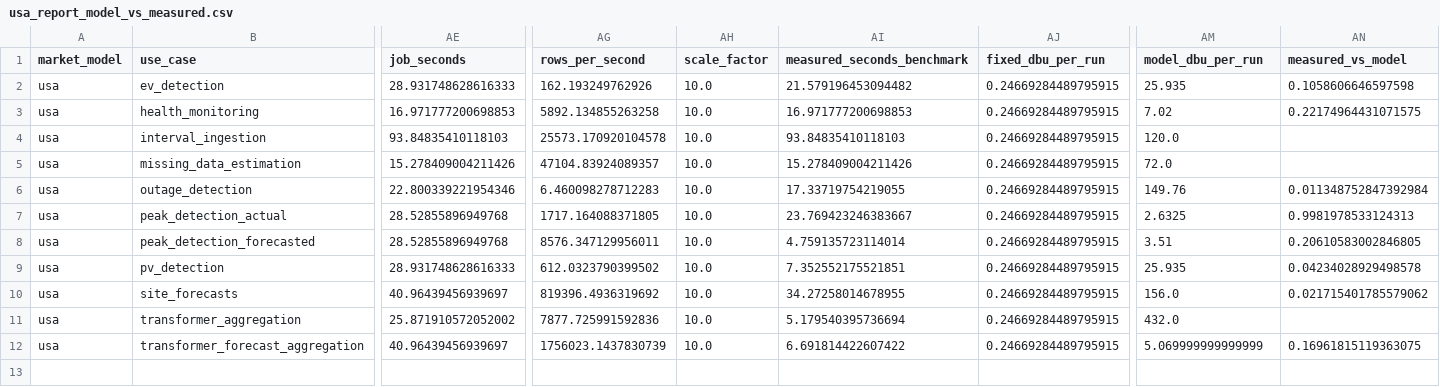
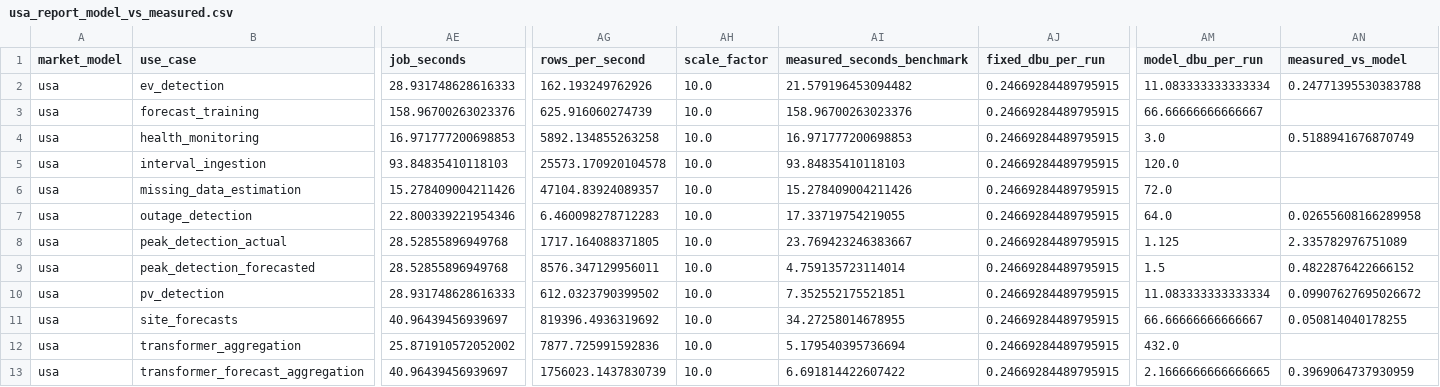
Before and after one commit to danteliew6/smart-metering-sizing-benchmark, a CSV file: docs/results/usa_report_model_vs_measured.csv, drawn as a sheet; only a part is shown, gaps mark what is left out; addresses are those after the commit; rows hold the shown columns only; the diff names each change by its address in the sheet, - before the commit and + after, or states it on an @@ line.

Commit message:
Report: serverless multiplier is a parameter (default 1.0) matching the cost sheets
Cost sheets now default the serverless DBU multiplier to 1.0x; 2.34x is kept as
a sensitivity input. The report's model column reads the same value, and
RESULTS.md notes the choice and its relation to the section 1b findings.

Co-authored-by: Isaac <no-reply@databricks.com>

```diff
--- a/docs/results/usa_report_model_vs_measured.csv
+++ b/docs/results/usa_report_model_vs_measured.csv
-AM2 (model_dbu_per_run): 25.935
+AM2 (model_dbu_per_run): 11.083333333333334
-AN2 (measured_vs_model): 0.1058606646597598
+AN2 (measured_vs_model): 0.24771395530383788
+row 3: usa | forecast_training | 158.96700263023376 | 625.916060274739 | 10.0 | 158.96700263023376 | 0.24669284489795915 | 66.66666666666667
-AM4 (model_dbu_per_run): 7.02
+AM4 (model_dbu_per_run): 3.0
-AN4 (measured_vs_model): 0.22174964431071575
+AN4 (measured_vs_model): 0.5188941676870749
-AM7 (model_dbu_per_run): 149.76
+AM7 (model_dbu_per_run): 64.0
-AN7 (measured_vs_model): 0.011348752847392984
+AN7 (measured_vs_model): 0.02655608166289958
-AM8 (model_dbu_per_run): 2.6325
+AM8 (model_dbu_per_run): 1.125
-AN8 (measured_vs_model): 0.9981978533124313
+AN8 (measured_vs_model): 2.335782976751089
-AM9 (model_dbu_per_run): 3.51
+AM9 (model_dbu_per_run): 1.5
-AN9 (measured_vs_model): 0.20610583002846805
+AN9 (measured_vs_model): 0.4822876422666152
-AM10 (model_dbu_per_run): 25.935
+AM10 (model_dbu_per_run): 11.083333333333334
-AN10 (measured_vs_model): 0.04234028929498578
+AN10 (measured_vs_model): 0.09907627695026672
-AM11 (model_dbu_per_run): 156.0
+AM11 (model_dbu_per_run): 66.66666666666667
-AN11 (measured_vs_model): 0.021715401785579062
+AN11 (measured_vs_model): 0.050814040178255
-AM13 (model_dbu_per_run): 5.069999999999999
+AM13 (model_dbu_per_run): 2.1666666666666665
-AN13 (measured_vs_model): 0.16961815119363075
+AN13 (measured_vs_model): 0.3969064737930959
```
Also changed, not shown: docs/results/anz_report_model_vs_measured.csv, 2 other files.
